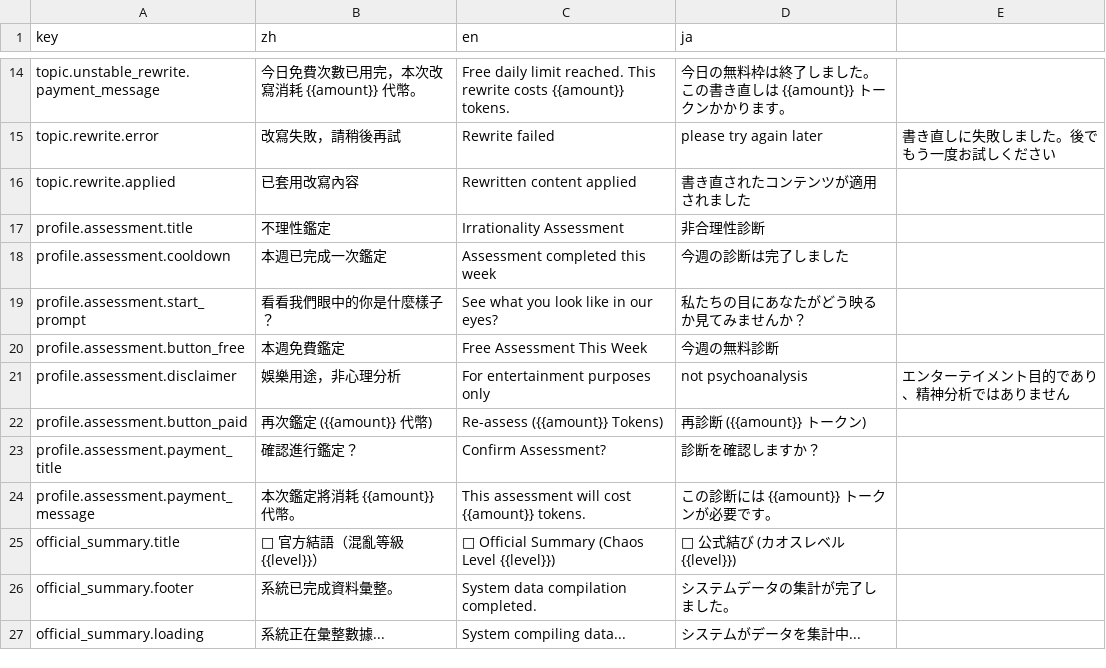
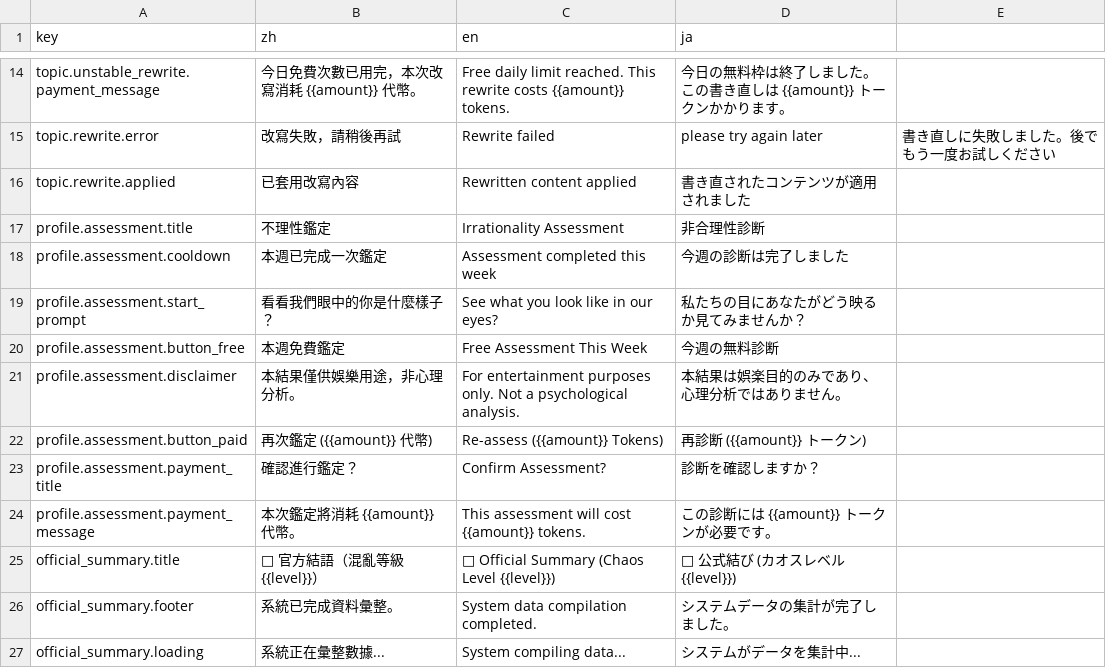
Before and after one commit to Aquilonis1991/chaos-registry, a CSV file: ai_features_ui_texts.csv, drawn as a sheet; only a part is shown, gaps mark what is left out.

```diff
--- a/ai_features_ui_texts.csv
+++ b/ai_features_ui_texts.csv
@@ -20,3 +20,3 @@ profile.assessment.start_prompt,看看我們眼中的你是什麼樣子？,See w
 profile.assessment.button_free,本週免費鑑定,Free Assessment This Week,今週の無料診断
-profile.assessment.disclaimer,娛樂用途，非心理分析,For entertainment purposes only, not psychoanalysis,エンターテイメント目的であり、精神分析ではありません
+profile.assessment.disclaimer,本結果僅供娛樂用途，非心理分析。,For entertainment purposes only. Not a psychological analysis.,本結果は娯楽目的のみであり、心理分析ではありません。
 profile.assessment.button_paid,再次鑑定 ({{amount}} 代幣),Re-assess ({{amount}} Tokens),再診断 ({{amount}} トークン)
```
Also changed, not shown: 1 other file.
